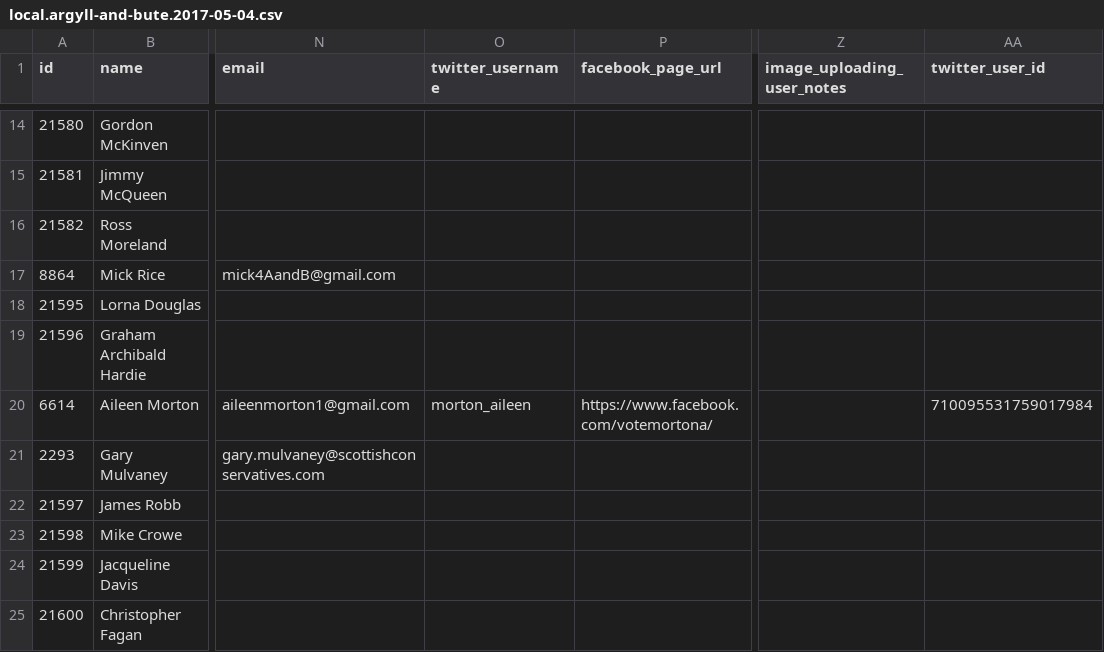
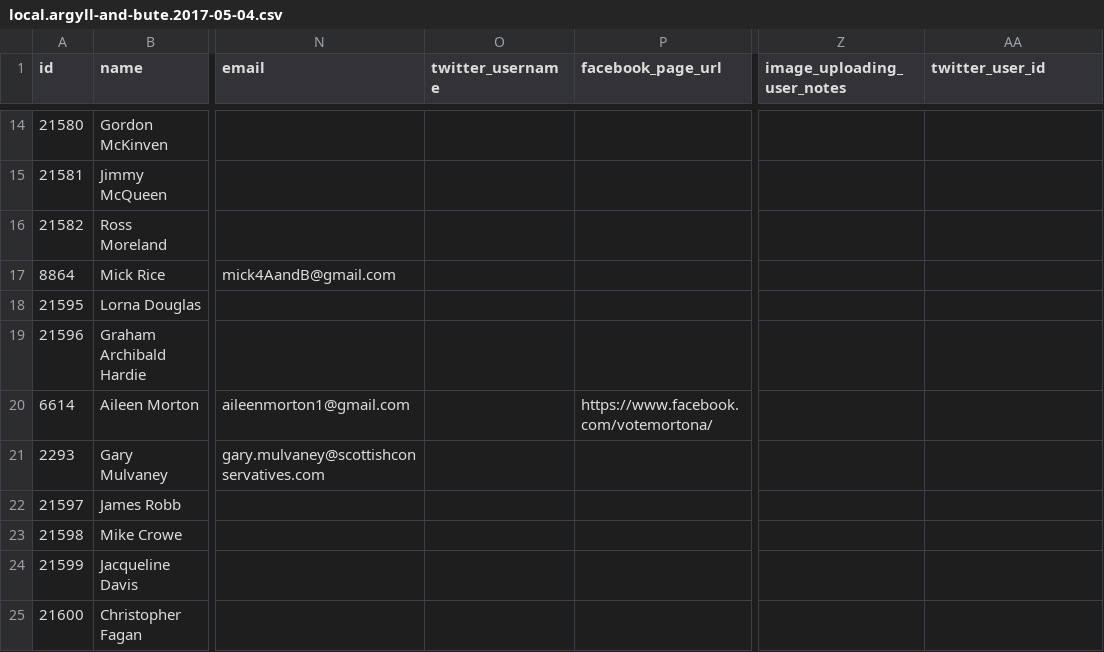
Before and after one commit to gerrymulvenna/council17, a CSV file: scripts/local.argyll-and-bute.2017-05-04.csv, drawn as a sheet; only a part is shown, gaps mark what is left out; the diff names each change by its address in the sheet, - before the commit and + after, or states it on an @@ line.

```diff
--- a/scripts/local.argyll-and-bute.2017-05-04.csv
+++ b/scripts/local.argyll-and-bute.2017-05-04.csv
-O20 (twitter_username): morton_aileen
+O20 (twitter_username): (empty)
-AA20 (twitter_user_id): 710095531759017984
+AA20 (twitter_user_id): (empty)
```
Also changed, not shown: scripts/local.aberdeen-city.2017-05-04.csv, scripts/local.city-of-edinburgh.2017-05-04.csv, 13 other files.
